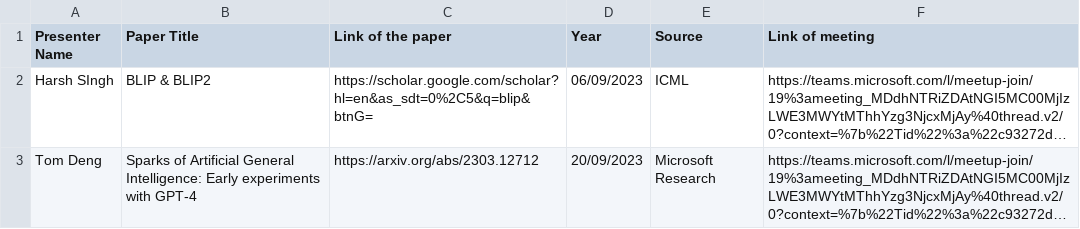
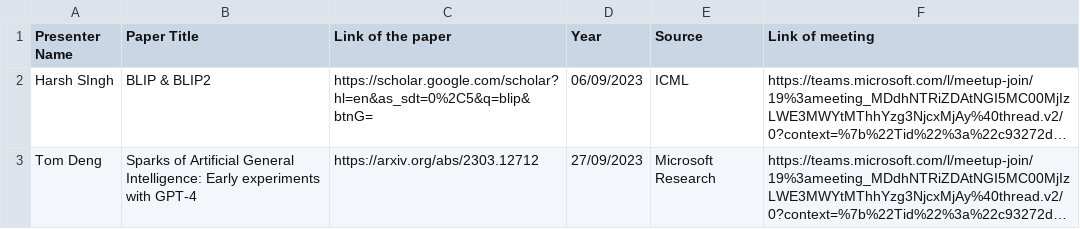
Before and after one commit to reading-group-ai/reading-group-ai.github.io, a CSV file: papers.csv, drawn as a sheet; long unchanged cells end in …; the diff names each change by its address in the sheet, - before the commit and + after, or states it on an @@ line.

```diff
--- a/papers.csv
+++ b/papers.csv
-D3 (Year): 20/09/2023
+D3 (Year): 27/09/2023
```
